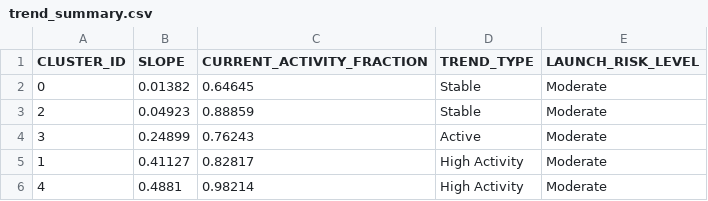
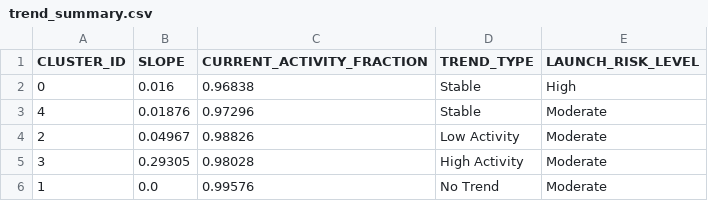
Before and after one commit to Sushrut2007/SpaceDebrisRadar.AI, a CSV file: data/outputs/trend_summary.csv, drawn as a sheet.

```diff
--- a/data/outputs/trend_summary.csv
+++ b/data/outputs/trend_summary.csv
@@ -1,6 +1,6 @@
 CLUSTER_ID,SLOPE,CURRENT_ACTIVITY_FRACTION,TREND_TYPE,LAUNCH_RISK_LEVEL
-0,0.01382,0.64645,Stable,Moderate
-2,0.04923,0.88859,Stable,Moderate
-3,0.24899,0.76243,Active,Moderate
-1,0.41127,0.82817,High Activity,Moderate
-4,0.4881,0.98214,High Activity,Moderate
+0,0.016,0.96838,Stable,High
+4,0.01876,0.97296,Stable,Moderate
+2,0.04967,0.98826,Low Activity,Moderate
+3,0.29305,0.98028,High Activity,Moderate
+1,0.0,0.99576,No Trend,Moderate
```
Also changed, not shown: 5 other files.
